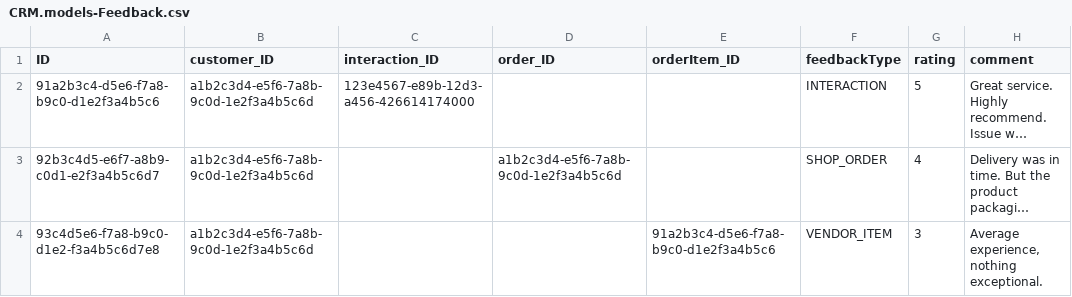
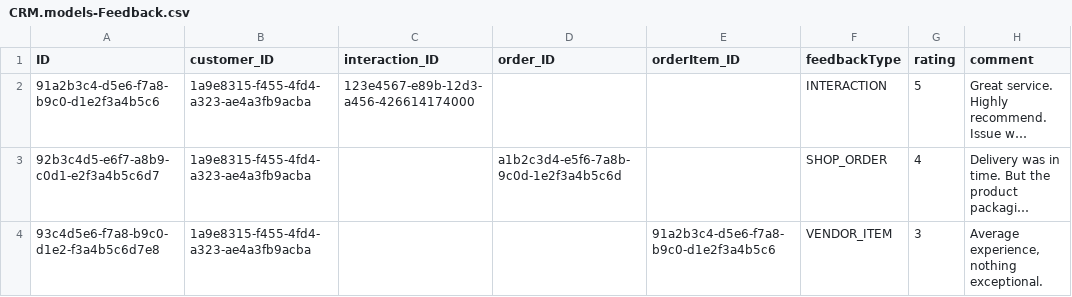
Before and after one commit to egors-prof/InternshipCRM, a CSV file: db/data/CRM.models-Feedback.csv, drawn as a sheet; long unchanged cells end in …; the diff names each change by its address in the sheet, - before the commit and + after, or states it on an @@ line.

```diff
--- a/db/data/CRM.models-Feedback.csv
+++ b/db/data/CRM.models-Feedback.csv
-B2:B4 (customer_ID): a1b2c3d4-e5f6-7a8b-9c0d-1e2f3a4b5c6d
+B2:B4 (customer_ID): 1a9e8315-f455-4fd4-a323-ae4a3fb9acba
```
Also changed, not shown: db/data/CRM.models-Customer.csv, 12 other files.
